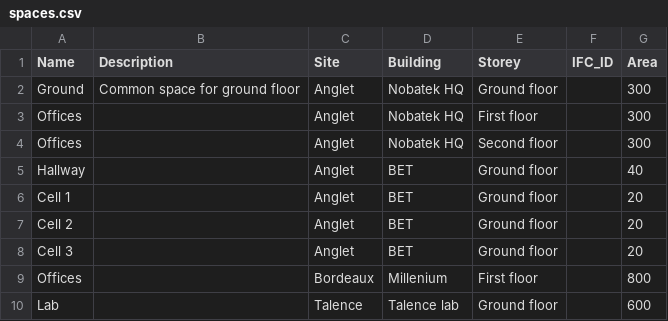
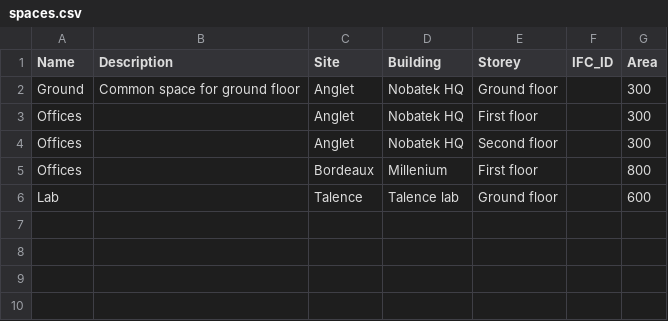
Before and after one commit to BEMServer/bemserver-core, a CSV file: samples/csv_files/epc/spaces.csv (was samples/csv_files/spaces.csv), drawn as a sheet.

Commit message:
Sample DB generation script: improve example

```diff
--- a/samples/csv_files/spaces.csv
+++ b/samples/csv_files/epc/spaces.csv
@@ -4,6 +4,2 @@ Offices,,Anglet,Nobatek HQ,First floor,,300
 Offices,,Anglet,Nobatek HQ,Second floor,,300
-Hallway,,Anglet,BET,Ground floor,,40
-Cell 1,,Anglet,BET,Ground floor,,20
-Cell 2,,Anglet,BET,Ground floor,,20
-Cell 3,,Anglet,BET,Ground floor,,20
 Offices,,Bordeaux,Millenium,First floor,,800
```
Also changed, not shown: samples/csv_files/epc/storeys.csv, 11 other files.
